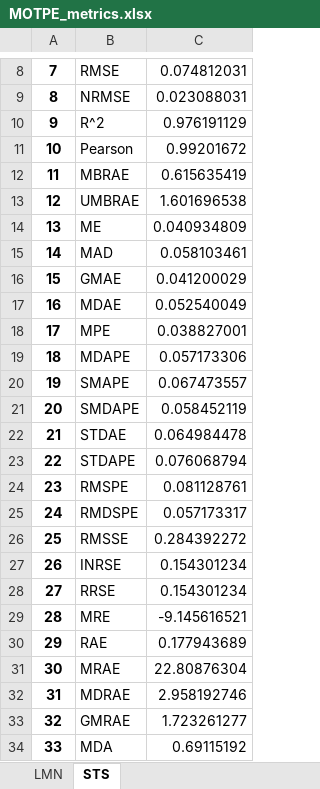
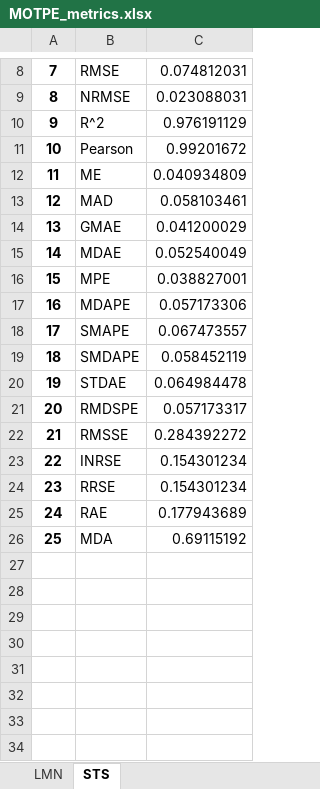
Before and after one commit to ViacheslavDanilov/generative_design, an Excel workbook: experiments/verification/MOTPE_metrics.xlsx, sheet STS, drawn as a sheet; only a part is shown, gaps mark what is left out; values as stored, in another font and other column widths than the file's, no borders; removed rows and columns are numbered as before the commit, all else as after; the diff names each change by its address in the sheet, - before the commit and + after, or states it on an @@ line.

Commit message:
[Fix]: exclusion of 8 redundant metrics

```diff
--- a/experiments/verification/MOTPE_metrics.xlsx (sheet STS)
+++ b/experiments/verification/MOTPE_metrics.xlsx (sheet STS)
-row 12: 11 | MBRAE | 0.615635419
-row 13: 12 | UMBRAE | 1.601696538
@@ column A renumbered from row 12 down @@
-row 23: 22 | STDAPE | 0.076068794
-row 24: 23 | RMSPE | 0.081128761
-row 29: 28 | MRE | -9.145616521
-row 31: 30 | MRAE | 22.80876304
-row 32: 31 | MDRAE | 2.958192746
-row 33: 32 | GMRAE | 1.723261277
```
Also changed, not shown: sheet LMN, experiments/verification/CMA_metrics.xlsx, experiments/verification/NSGA_metrics.xlsx, 5 other files.
